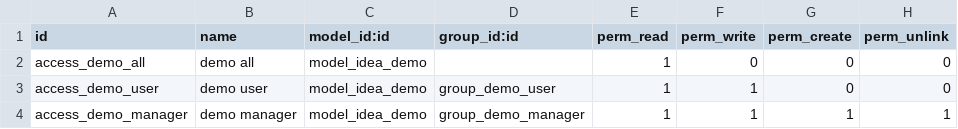
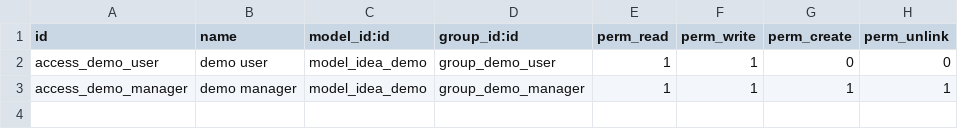
Before and after one commit to hubercinux/v8, a CSV file: idea/security/ir.model.access.csv, drawn as a sheet; the diff names each change by its address in the sheet, - before the commit and + after, or states it on an @@ line.

Commit message:
Quitando permiso de acceso general

```diff
--- a/idea/security/ir.model.access.csv
+++ b/idea/security/ir.model.access.csv
-row 2: access_demo_all | demo all | model_idea_demo |  | 1 | 0 | 0 | 0
```
